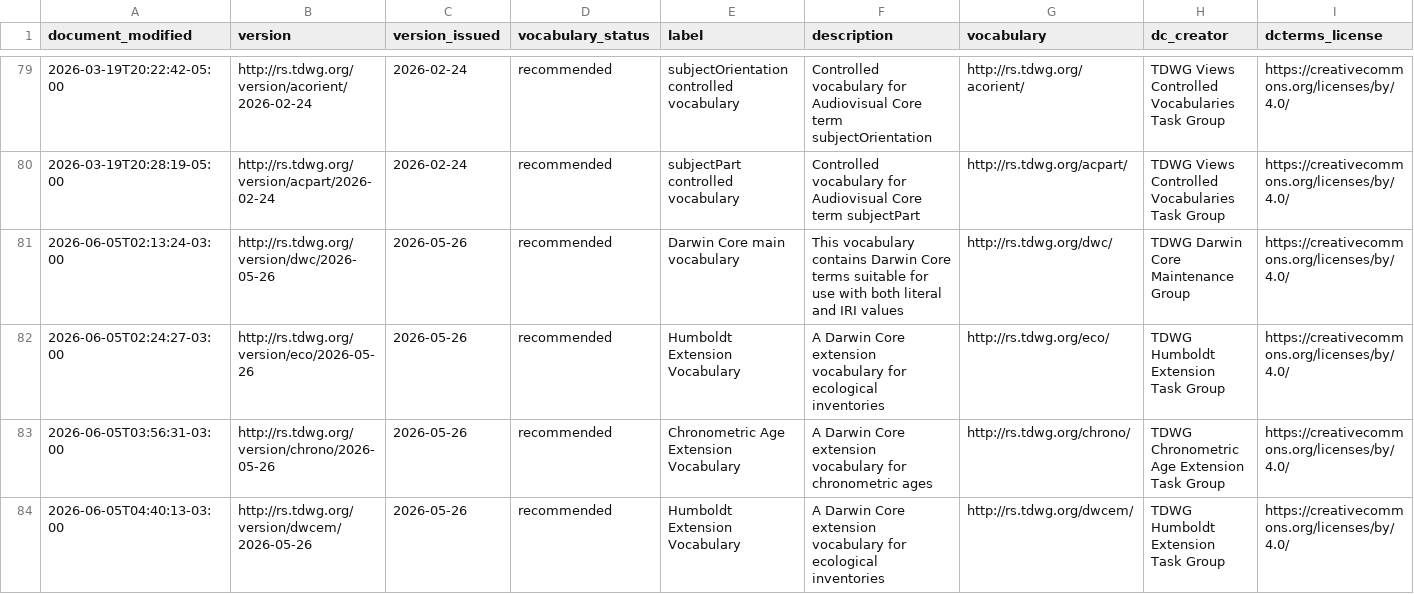
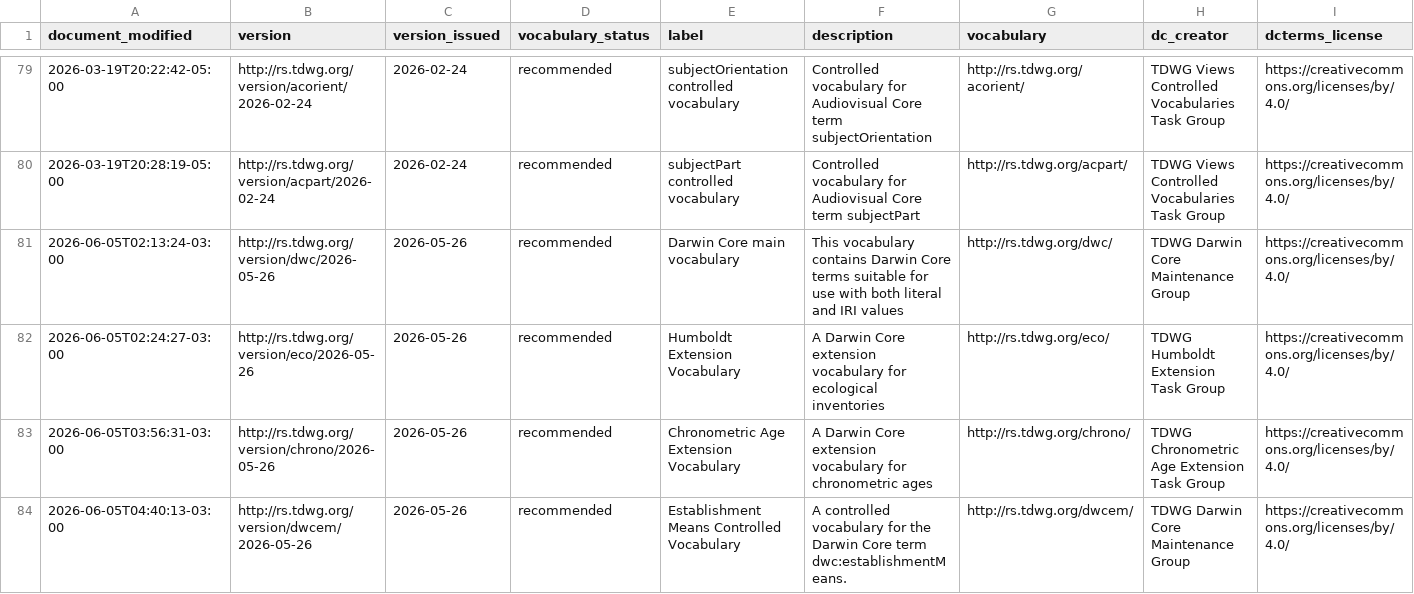
Before and after one commit to tucotuco/rs.tdwg.org, a CSV file: vocabularies-versions/vocabularies-versions.csv, drawn as a sheet; only a part is shown, gaps mark what is left out.

Commit message:
Correct pre-2026-09-17 Darwin Core release metadata

```diff
--- a/vocabularies-versions/vocabularies-versions.csv
+++ b/vocabularies-versions/vocabularies-versions.csv
@@ -83,2 +83,2 @@ document_modified,version,version_issued,vocabulary_status,label,description,voc
 2026-06-05T03:56:31-03:00,http://rs.tdwg.org/version/chrono/2026-05-26,2026-05-26,recommended,Chronometric Age Extension Vocabulary,A Darwin Core extension vocabulary for chronometric ages,http://rs.tdwg.org/chrono/,TDWG Chronometric Age Extension Task Group,https://creativecommons.org/licenses/by/4.0/
-2026-06-05T04:40:13-03:00,http://rs.tdwg.org/version/dwcem/2026-05-26,2026-05-26,recommended,Humboldt Extension Vocabulary,A Darwin Core extension vocabulary for ecological inventories,http://rs.tdwg.org/dwcem/,TDWG Humboldt Extension Task Group,https://creativecommons.org/licenses/by/4.0/
+2026-06-05T04:40:13-03:00,http://rs.tdwg.org/version/dwcem/2026-05-26,2026-05-26,recommended,Establishment Means Controlled Vocabulary,A controlled vocabulary for the Darwin Core term dwc:establishmentMeans.,http://rs.tdwg.org/dwcem/,TDWG Darwin Core Maintenance Group,https://creativecommons.org/licenses/by/4.0/
```
Also changed, not shown: vocabularies/vocabularies.csv, 1 other file.
